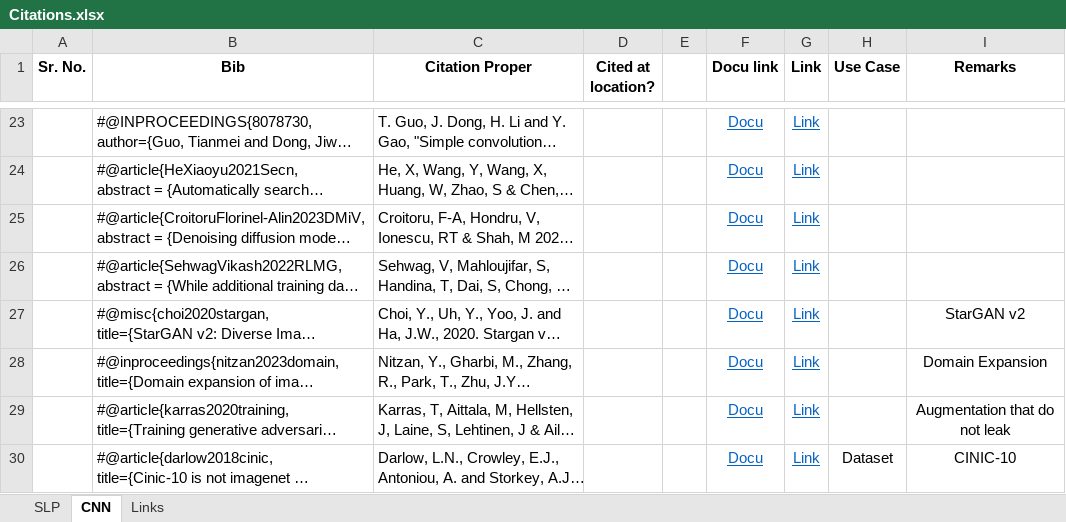
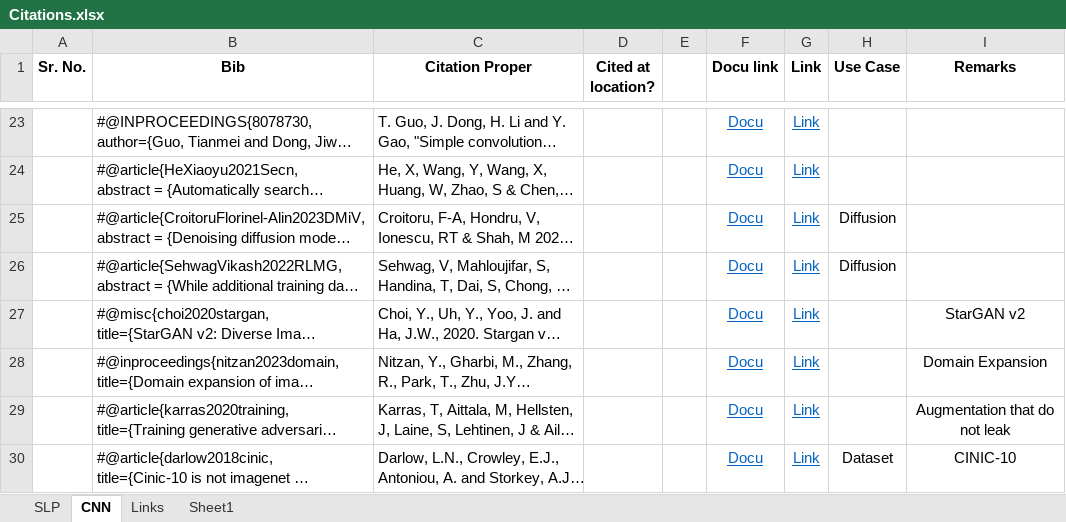
Before and after one commit to aditya-524/ImageClass_TL, an Excel workbook: Citations.xlsx, sheet CNN, drawn as a sheet; only a part is shown, gaps mark what is left out; long unchanged cells end in …; values as stored, in another font and other column widths than the file's, no borders; the diff covers the shown part only; the diff names each change by its address in the sheet, - before the commit and + after, or states it on an @@ line.

```diff
--- a/Citations.xlsx (sheet CNN)
+++ b/Citations.xlsx (sheet CNN)
+sheet tab: Sheet1
-H25:H26 (Use Case): (empty)
+H25:H26 (Use Case): Diffusion
```
Also changed, not shown: 27 added rows, 13 removed rows and 2 edited cells elsewhere in this sheet, 30 other files.
